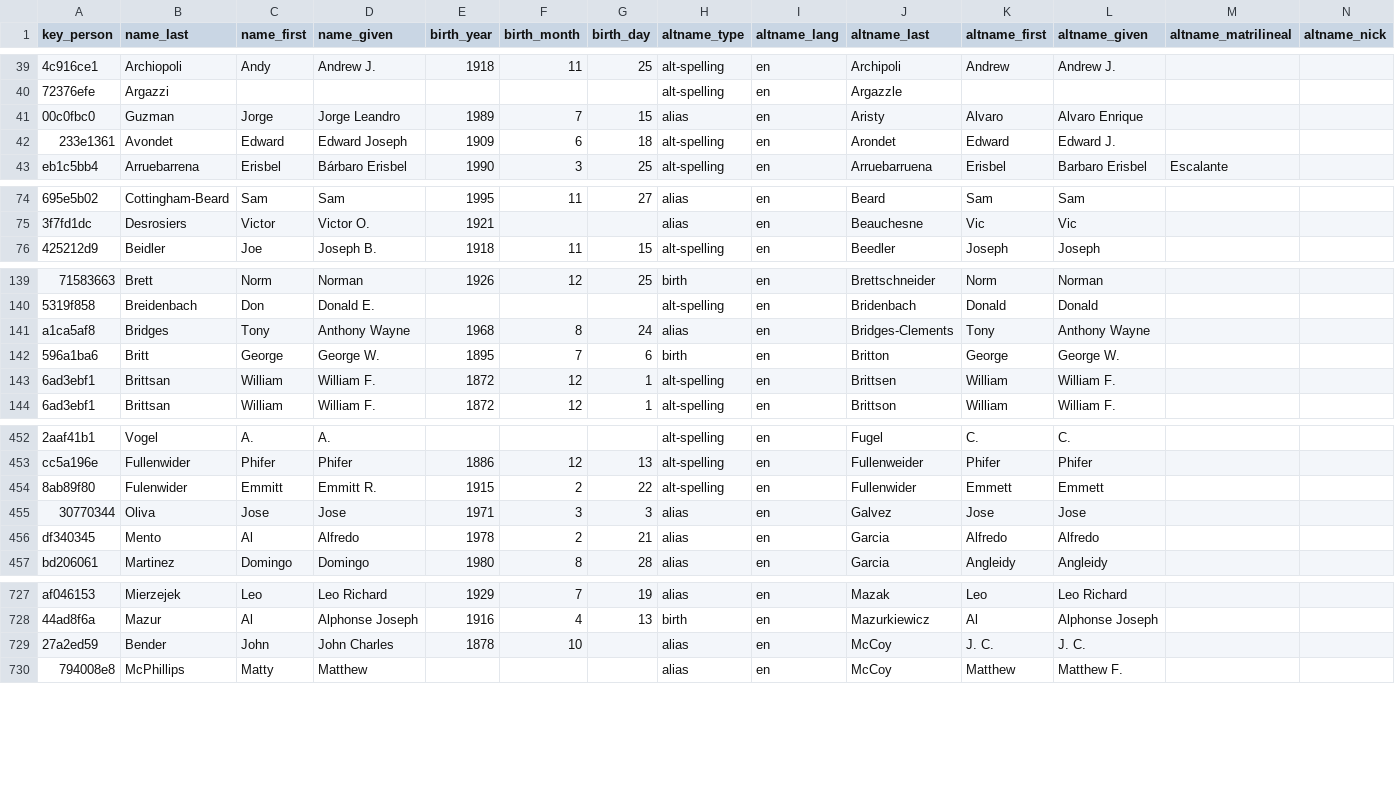
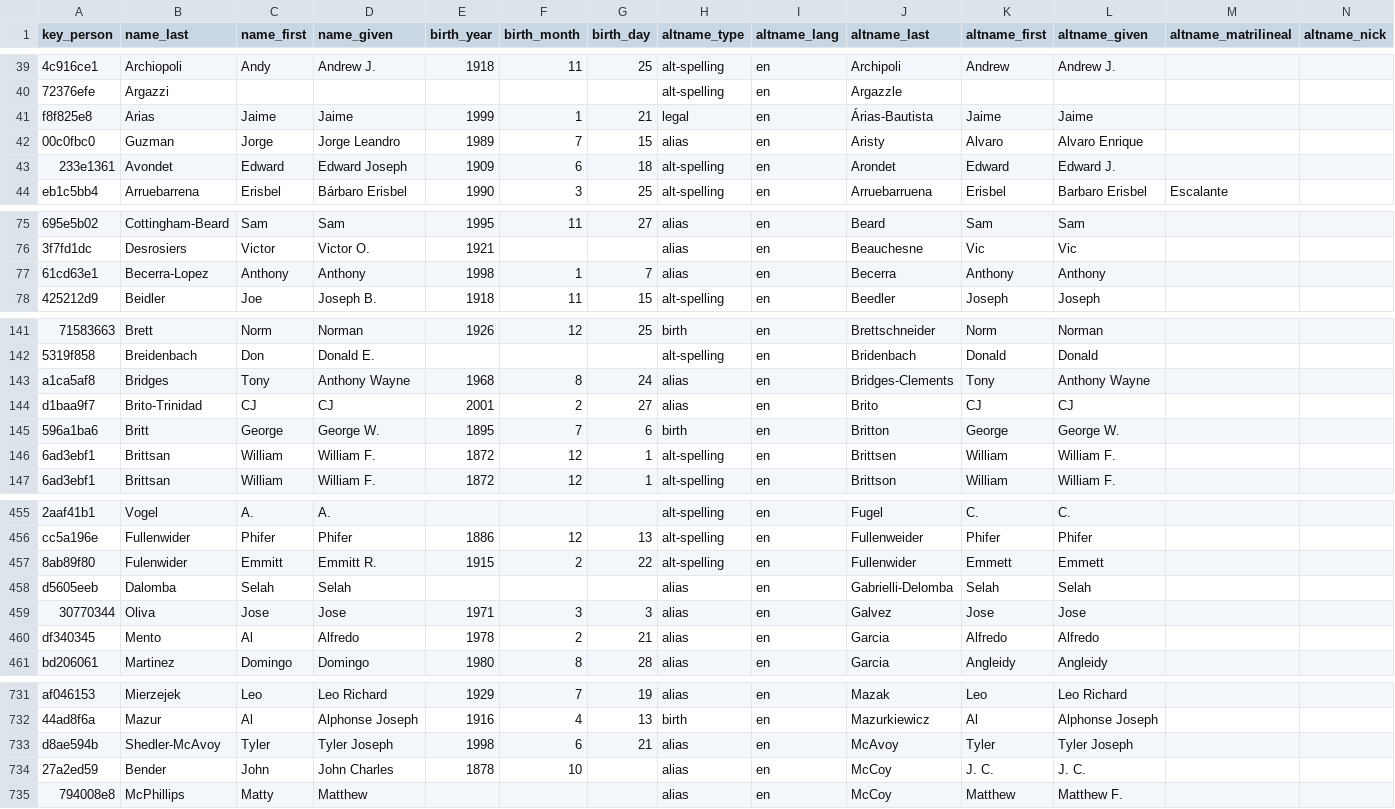
Before and after one commit to chadwickbureau/register, a CSV file: data/names.csv, drawn as a sheet; only a part is shown, gaps mark what is left out; rows hold the shown columns only; the diff covers the shown part only; the diff names each change by its address in the sheet, - before the commit and + after, or states it on an @@ line.

Commit message:
Update people and names as of 2022-05-29.

```diff
--- a/data/names.csv
+++ b/data/names.csv
+row 41: f8f825e8 | Arias | Jaime | Jaime | 1999 | 1 | 21 | legal | en | Árias-Bautista | Jaime | Jaime
+row 77: 61cd63e1 | Becerra-Lopez | Anthony | Anthony | 1998 | 1 | 7 | alias | en | Becerra | Anthony | Anthony
+row 144: d1baa9f7 | Brito-Trinidad | CJ | CJ | 2001 | 2 | 27 | alias | en | Brito | CJ | CJ
+row 458: d5605eeb | Dalomba | Selah | Selah |  |  |  | alias | en | Gabrielli-Delomba | Selah | Selah
+row 733: d8ae594b | Shedler-McAvoy | Tyler | Tyler Joseph | 1998 | 6 | 21 | alias | en | McAvoy | Tyler | Tyler Joseph
```
Also changed, not shown: 2 added rows elsewhere in this file.
